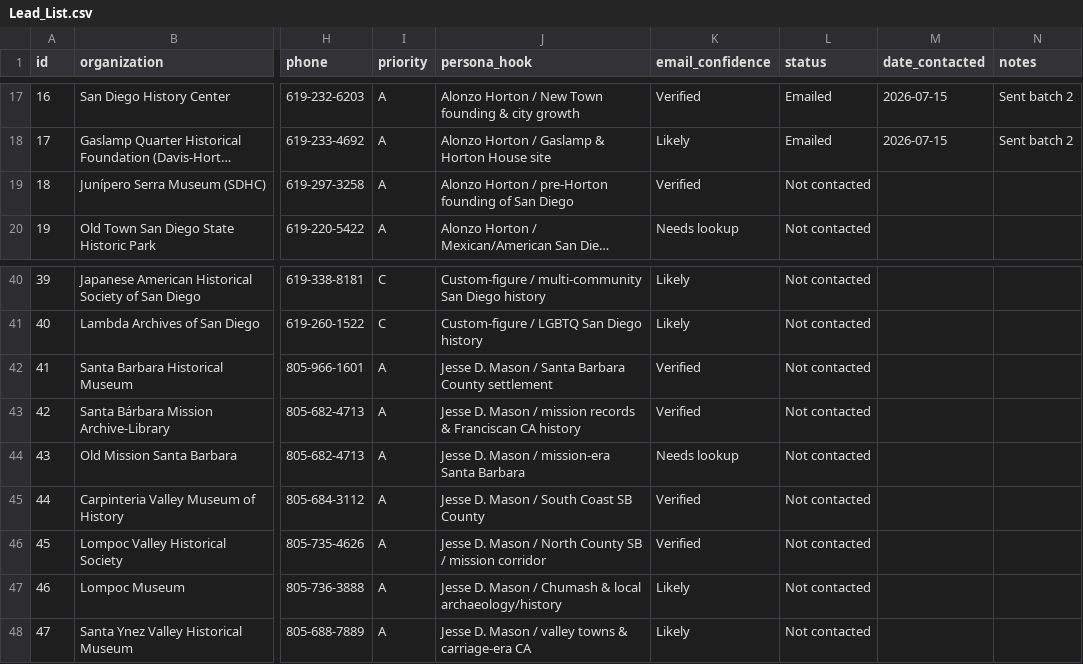
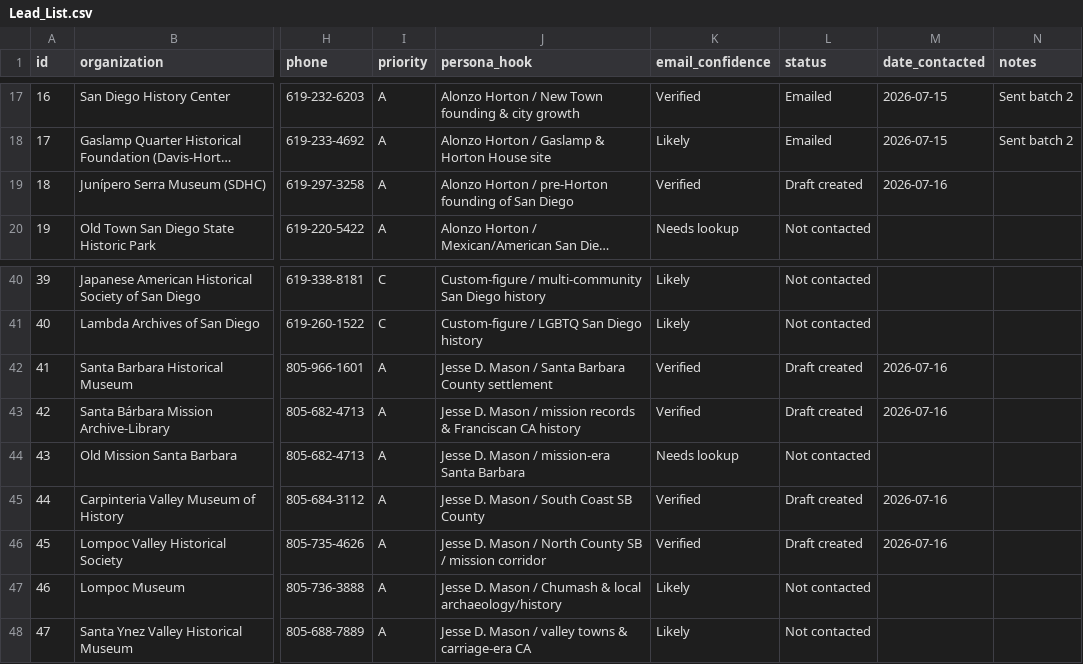
Before and after one commit to matthewkennedy22/Echoes, a CSV file: outreach/Lead_List.csv, drawn as a sheet; only a part is shown, gaps mark what is left out; long unchanged cells end in …; the diff names each change by its address in the sheet, - before the commit and + after, or states it on an @@ line.

```diff
--- a/outreach/Lead_List.csv
+++ b/outreach/Lead_List.csv
-L19 (status): Not contacted
+L19 (status): Draft created
-M19 (date_contacted): (empty)
+M19 (date_contacted): 2026-07-16
-L42:L43 (status): Not contacted
+L42:L43 (status): Draft created
-M42:M43 (date_contacted): (empty)
+M42:M43 (date_contacted): 2026-07-16
-L45:L46 (status): Not contacted
+L45:L46 (status): Draft created
-M45:M46 (date_contacted): (empty)
+M45:M46 (date_contacted): 2026-07-16
```
Also changed, not shown: 35 other files.
